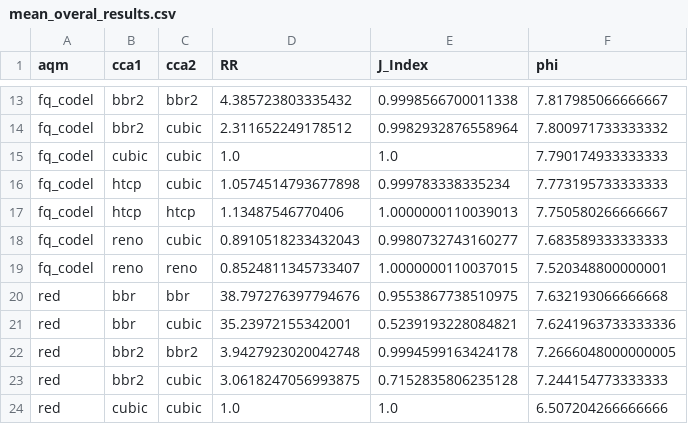
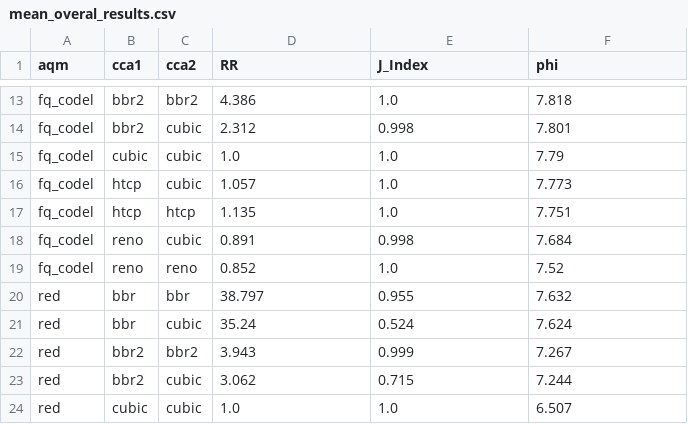
Before and after one commit to PoSeiDon-Workflows/tcp-conflict-study, a CSV file: mean_overal_results.csv, drawn as a sheet; only a part is shown, gaps mark what is left out; the diff covers the shown part only; the diff names each change by its address in the sheet, - before the commit and + after, or states it on an @@ line.

```diff
--- a/mean_overal_results.csv
+++ b/mean_overal_results.csv
-D13 (RR): 4.385723803335432
+D13 (RR): 4.386
-E13 (J_Index): 0.9998566700011338
+E13 (J_Index): 1.0
-F13 (phi): 7.817985066666667
+F13 (phi): 7.818
-D14 (RR): 2.311652249178512
+D14 (RR): 2.312
-E14 (J_Index): 0.9982932876558964
+E14 (J_Index): 0.998
-F14 (phi): 7.800971733333332
+F14 (phi): 7.801
-F15 (phi): 7.790174933333333
+F15 (phi): 7.79
-D16 (RR): 1.0574514793677898
+D16 (RR): 1.057
-E16 (J_Index): 0.999783338335234
+E16 (J_Index): 1.0
-F16 (phi): 7.773195733333333
+F16 (phi): 7.773
-D17 (RR): 1.13487546770406
+D17 (RR): 1.135
-E17 (J_Index): 1.0000000110039013
+E17 (J_Index): 1.0
-F17 (phi): 7.750580266666667
+F17 (phi): 7.751
-D18 (RR): 0.8910518233432043
+D18 (RR): 0.891
-E18 (J_Index): 0.9980732743160277
+E18 (J_Index): 0.998
-F18 (phi): 7.683589333333333
+F18 (phi): 7.684
-D19 (RR): 0.8524811345733407
+D19 (RR): 0.852
-E19 (J_Index): 1.0000000110037015
+E19 (J_Index): 1.0
-F19 (phi): 7.520348800000001
+F19 (phi): 7.52
-D20 (RR): 38.797276397794676
+D20 (RR): 38.797
-E20 (J_Index): 0.9553867738510975
+E20 (J_Index): 0.955
-F20 (phi): 7.632193066666668
+F20 (phi): 7.632
-D21 (RR): 35.23972155342001
+D21 (RR): 35.24
-E21 (J_Index): 0.5239193228084821
+E21 (J_Index): 0.524
-F21 (phi): 7.6241963733333336
+F21 (phi): 7.624
-D22 (RR): 3.9427923020042748
+D22 (RR): 3.943
-E22 (J_Index): 0.9994599163424178
+E22 (J_Index): 0.999
-F22 (phi): 7.2666048000000005
+F22 (phi): 7.267
-D23 (RR): 3.0618247056993875
+D23 (RR): 3.062
-E23 (J_Index): 0.7152835806235128
+E23 (J_Index): 0.715
-F23 (phi): 7.244154773333333
+F23 (phi): 7.244
-F24 (phi): 6.507204266666666
+F24 (phi): 6.507
```
Also changed, not shown: 68 edited cells elsewhere in this file, 1 other file.
